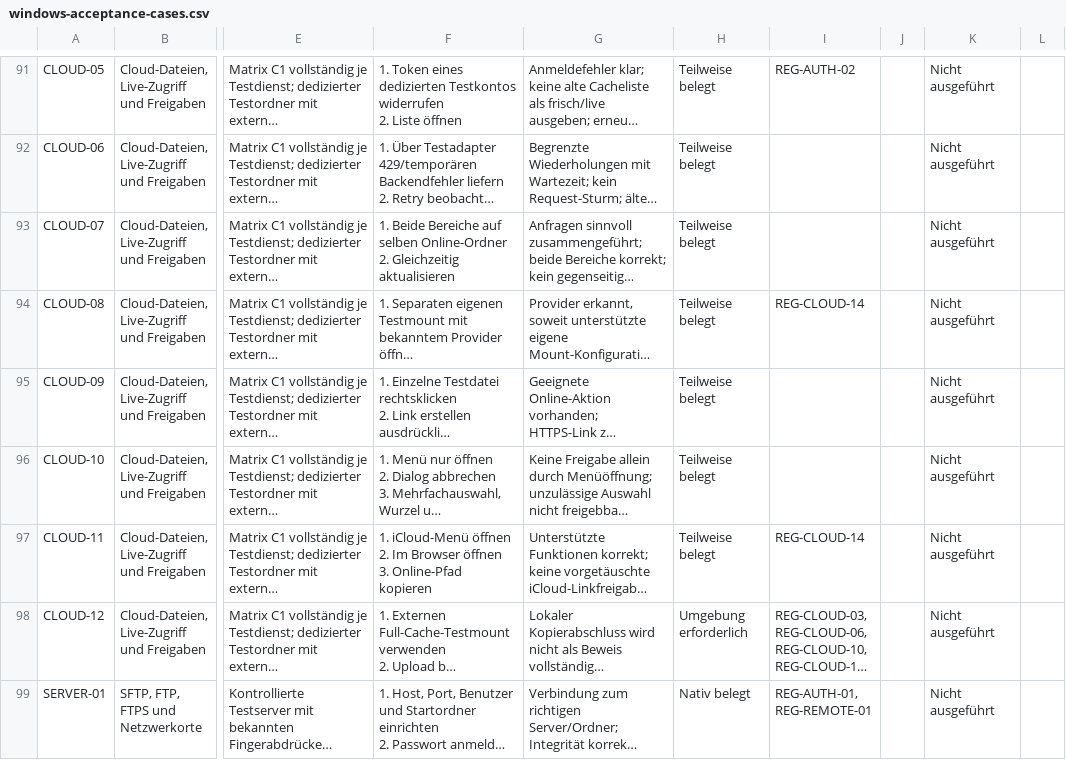
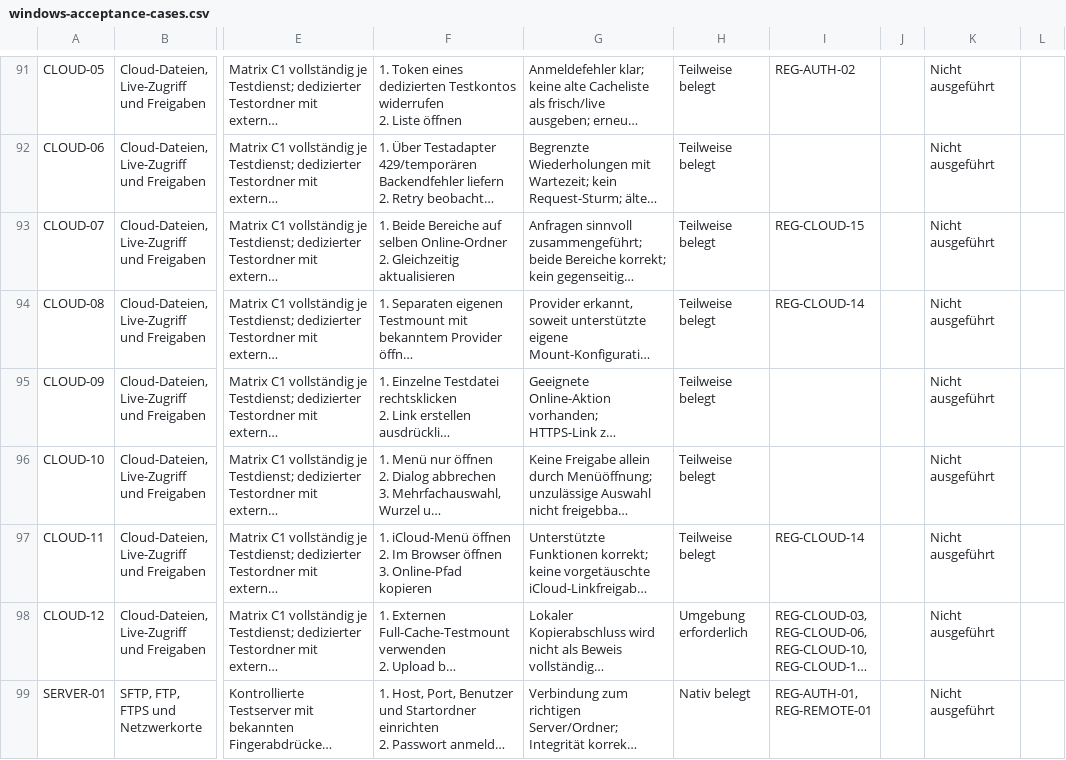
Before and after one commit to Niclas85/OpenCommander, a CSV file: docs/windows-acceptance-cases.csv, drawn as a sheet; only a part is shown, gaps mark what is left out; long unchanged cells end in …; the diff names each change by its address in the sheet, - before the commit and + after, or states it on an @@ line.

Commit message:
Document saved cloud navigation and interrupted SMB acceptance

```diff
--- a/docs/windows-acceptance-cases.csv
+++ b/docs/windows-acceptance-cases.csv
-I93: (empty)
+I93: REG-CLOUD-15
```
Also changed, not shown: 3 other files.
